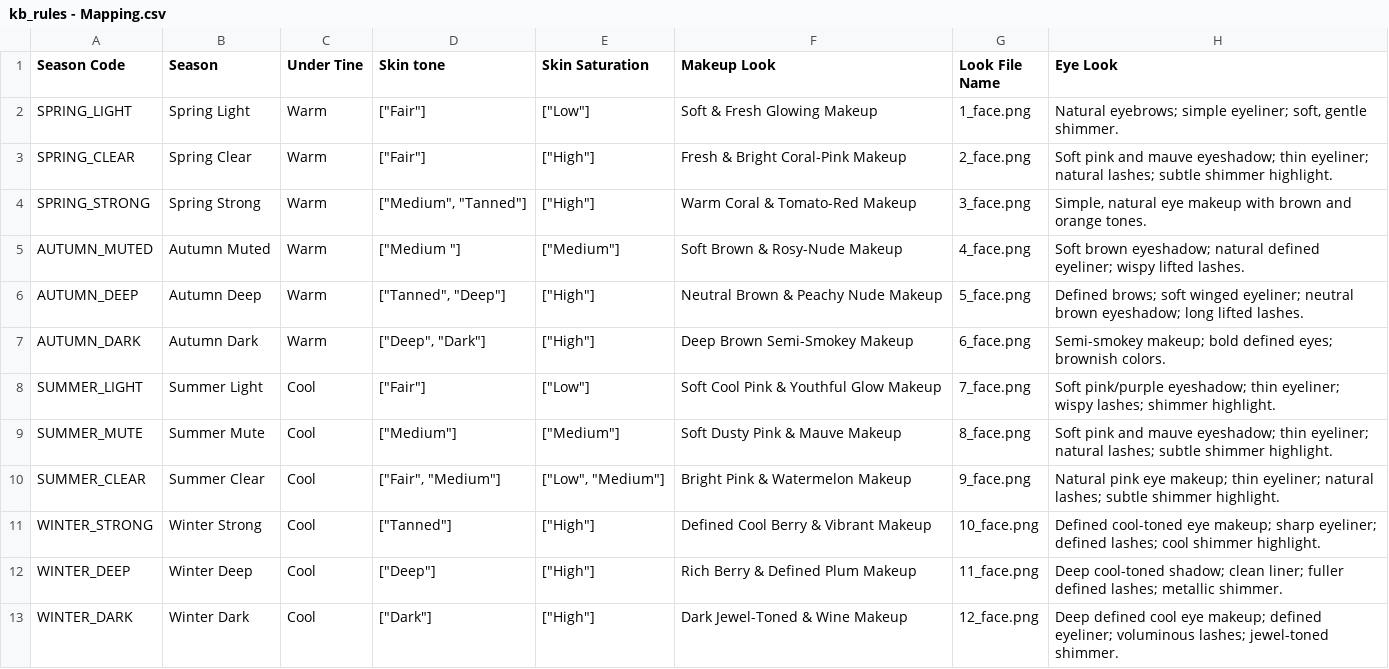
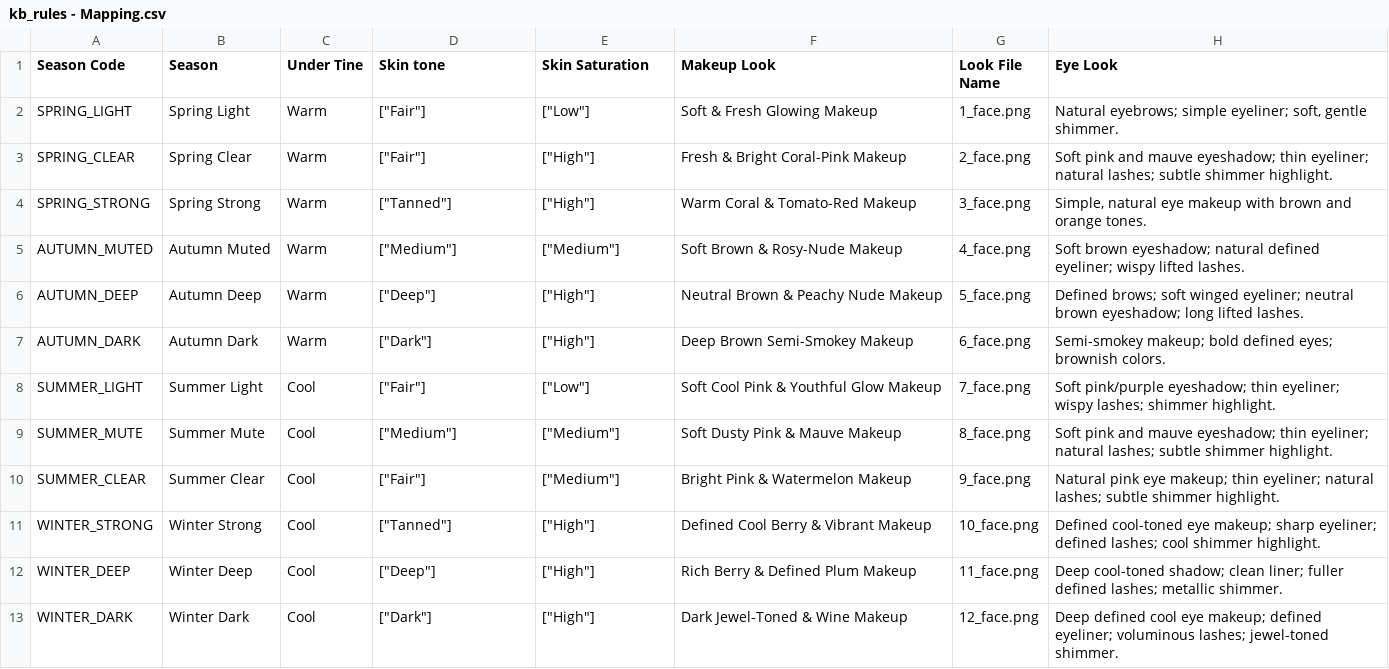
Before and after one commit to syahirahcode/thesis-experiments, a CSV file: kb_rules - Mapping.csv, drawn as a sheet; only a part is shown; the diff names each change by its address in the sheet, - before the commit and + after, or states it on an @@ line.

```diff
--- a/kb_rules - Mapping.csv
+++ b/kb_rules - Mapping.csv
-D4 (Skin tone): ["Medium", "Tanned"]
+D4 (Skin tone): ["Tanned"]
-D5 (Skin tone): ["Medium "]
+D5 (Skin tone): ["Medium"]
-D6 (Skin tone): ["Tanned", "Deep"]
+D6 (Skin tone): ["Deep"]
-D7 (Skin tone): ["Deep", "Dark"]
+D7 (Skin tone): ["Dark"]
-D10 (Skin tone): ["Fair", "Medium"]
+D10 (Skin tone): ["Fair"]
-E10 (Skin Saturation): ["Low", "Medium"]
+E10 (Skin Saturation): ["Medium"]
```
Also changed, not shown: Products - Products.csv, 5 other files.
